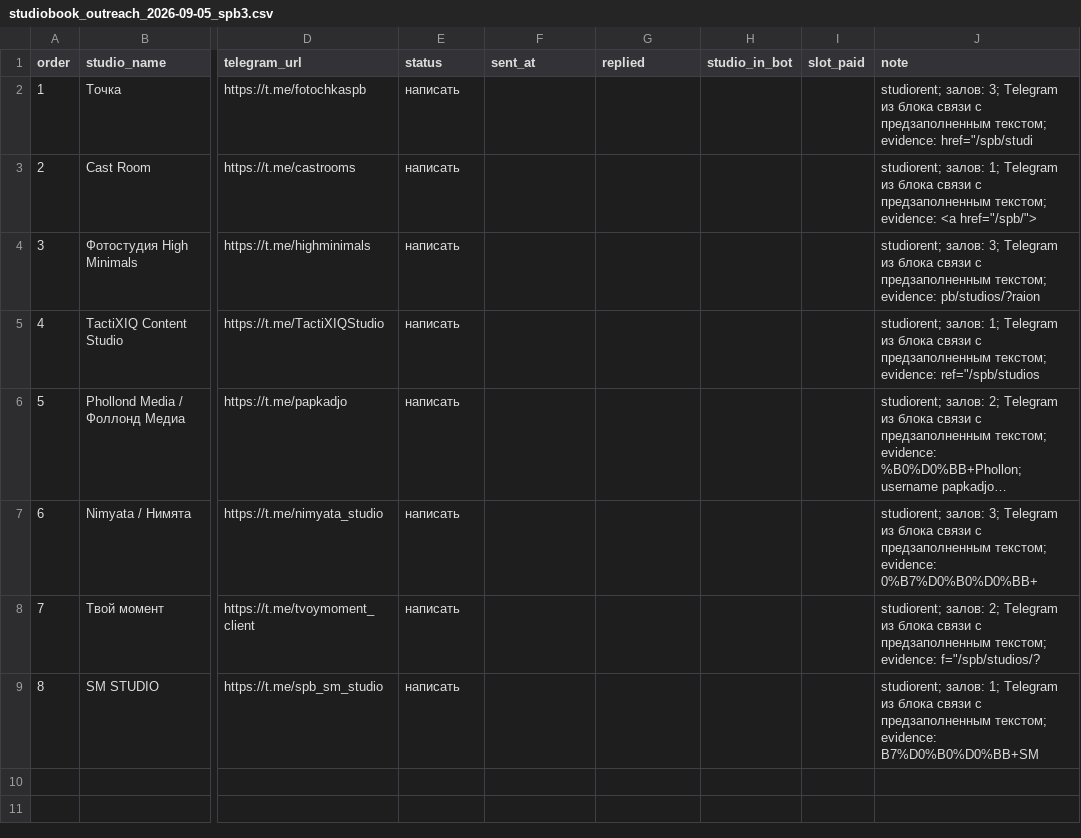
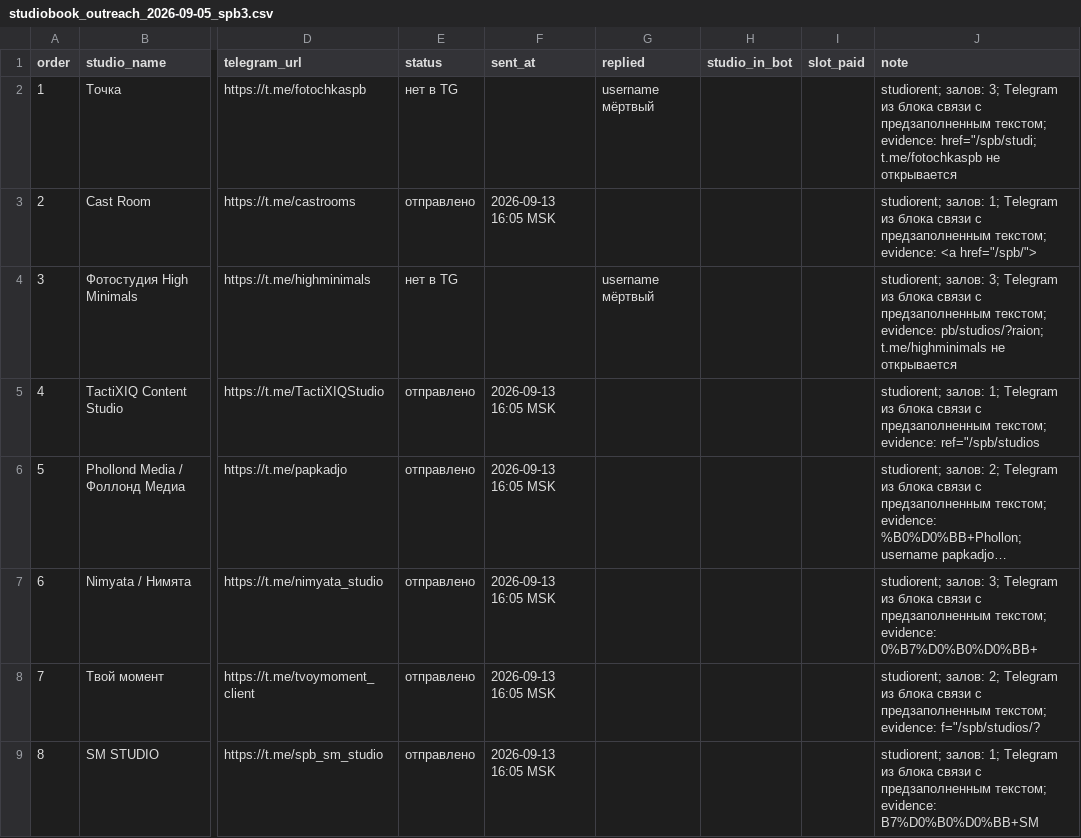
Before and after one commit to valera7623/studio-book-bot, a CSV file: marketing/studiobook_outreach_2026-09-05_spb3.csv, drawn as a sheet; only a part is shown, gaps mark what is left out; long unchanged cells end in …; the diff names each change by its address in the sheet, - before the commit and + after, or states it on an @@ line.

```diff
--- a/marketing/studiobook_outreach_2026-09-05_spb3.csv
+++ b/marketing/studiobook_outreach_2026-09-05_spb3.csv
-E2 (status): написать
+E2 (status): нет в TG
-G2 (replied): (empty)
+G2 (replied): username мёртвый
-J2 (note): …текстом; evidence: href="/spb/studi
+J2 (note): …текстом; evidence: href="/spb/studi; t.me/fotochkaspb не открывается
-E3 (status): написать
+E3 (status): отправлено
-F3 (sent_at): (empty)
+F3 (sent_at): 2026-09-13 16:05 MSK
-E4 (status): написать
+E4 (status): нет в TG
-G4 (replied): (empty)
+G4 (replied): username мёртвый
-J4 (note): …текстом; evidence: pb/studios/?raion
+J4 (note): …текстом; evidence: pb/studios/?raion; t.me/highminimals не открывается
-E5:E9 (status): написать
+E5:E9 (status): отправлено
-F5:F9 (sent_at): (empty)
+F5:F9 (sent_at): 2026-09-13 16:05 MSK
```
Also changed, not shown: marketing/studiobook_outreach_2026-09-05.csv, marketing/studiobook_outreach_2026-09-05_spb.csv, 44 other files.
